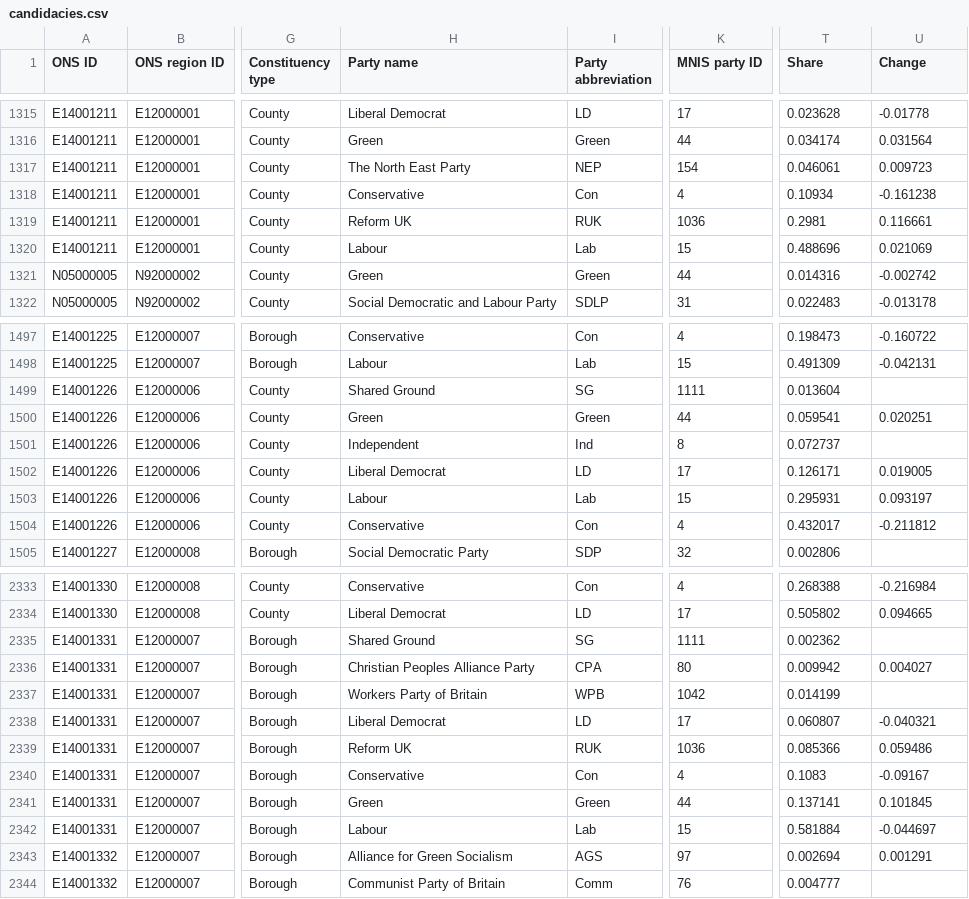
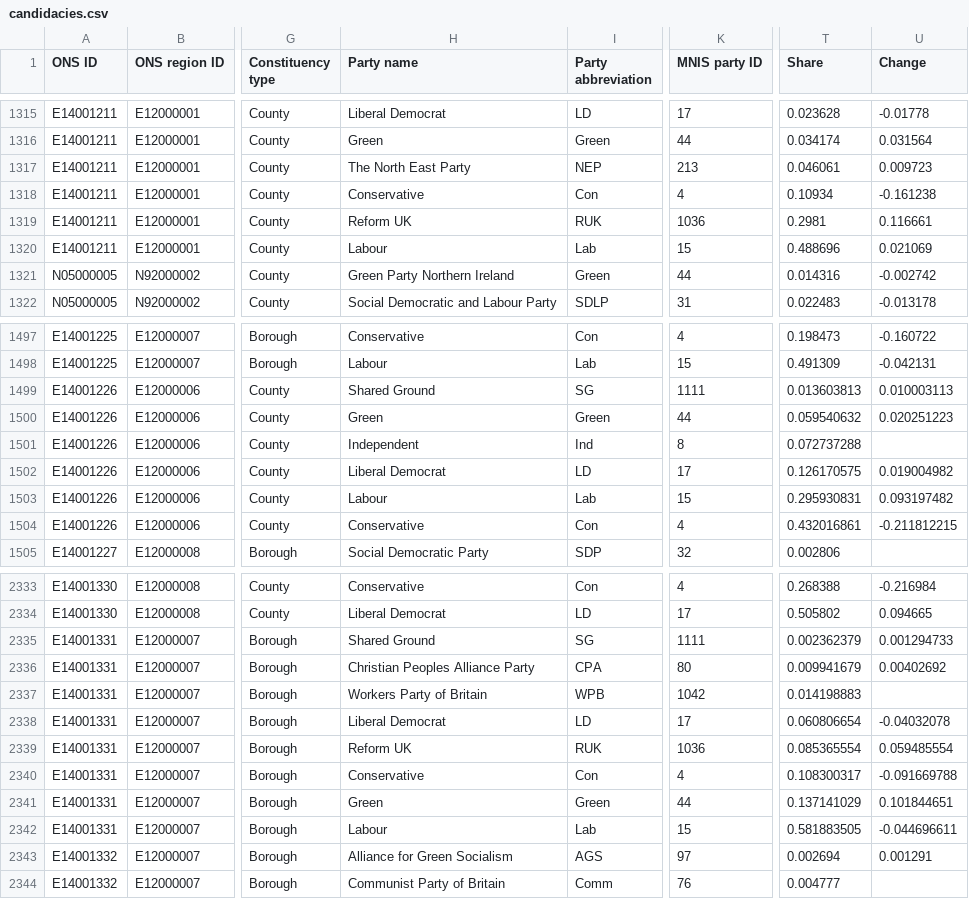
Before and after one commit to ukparliament/psephology, a CSV file: db/data/results-by-parliament/59/general-election/candidacies.csv, drawn as a sheet; only a part is shown, gaps mark what is left out; the diff covers the shown part only; the diff names each change by its address in the sheet, - before the commit and + after, or states it on an @@ line.

Commit message:
new spreadsheet from emily with correct ni green party assignments

```diff
--- a/db/data/results-by-parliament/59/general-election/candidacies.csv
+++ b/db/data/results-by-parliament/59/general-election/candidacies.csv
-K1317 (MNIS party ID): 154
+K1317 (MNIS party ID): 213
-H1321 (Party name): Green
+H1321 (Party name): Green Party Northern Ireland
-T1499 (Share): 0.013604
+T1499 (Share): 0.013603813
-U1499 (Change): (empty)
+U1499 (Change): 0.010003113
-T1500 (Share): 0.059541
+T1500 (Share): 0.059540632
-U1500 (Change): 0.020251
+U1500 (Change): 0.020251223
-T1501 (Share): 0.072737
+T1501 (Share): 0.072737288
-T1502 (Share): 0.126171
+T1502 (Share): 0.126170575
-U1502 (Change): 0.019005
+U1502 (Change): 0.019004982
-T1503 (Share): 0.295931
+T1503 (Share): 0.295930831
-U1503 (Change): 0.093197
+U1503 (Change): 0.093197482
-T1504 (Share): 0.432017
+T1504 (Share): 0.432016861
-U1504 (Change): -0.211812
+U1504 (Change): -0.211812215
-T2335 (Share): 0.002362
+T2335 (Share): 0.002362379
-U2335 (Change): (empty)
+U2335 (Change): 0.001294733
-T2336 (Share): 0.009942
+T2336 (Share): 0.009941679
-U2336 (Change): 0.004027
+U2336 (Change): 0.00402692
-T2337 (Share): 0.014199
+T2337 (Share): 0.014198883
-T2338 (Share): 0.060807
+T2338 (Share): 0.060806654
-U2338 (Change): -0.040321
+U2338 (Change): -0.04032078
-T2339 (Share): 0.085366
+T2339 (Share): 0.085365554
-U2339 (Change): 0.059486
+U2339 (Change): 0.059485554
-T2340 (Share): 0.1083
+T2340 (Share): 0.108300317
-U2340 (Change): -0.09167
+U2340 (Change): -0.091669788
-T2341 (Share): 0.137141
+T2341 (Share): 0.137141029
-U2341 (Change): 0.101845
+U2341 (Change): 0.101844651
-T2342 (Share): 0.581884
+T2342 (Share): 0.581883505
-U2342 (Change): -0.044697
+U2342 (Change): -0.044696611
```
Also changed, not shown: 11 edited cells elsewhere in this file.
